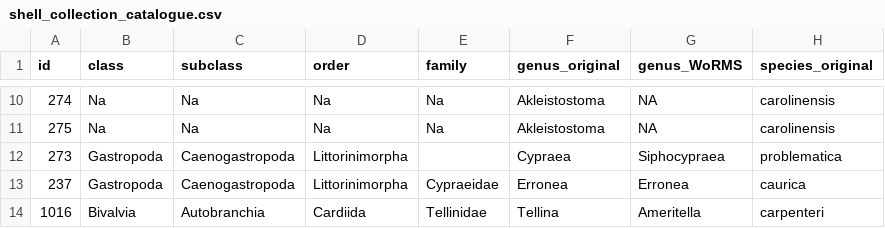
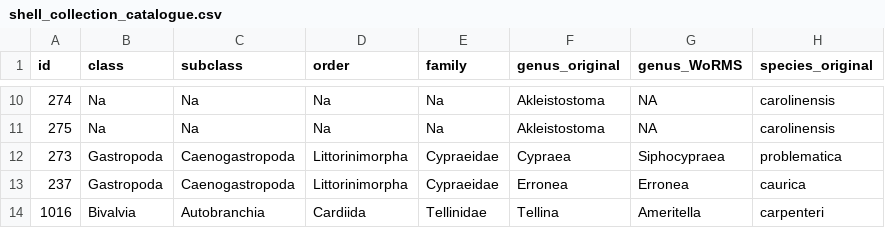
Before and after one commit to Armand1/Shell-collection, a CSV file: shell_collection_catalogue.csv, drawn as a sheet; only a part is shown, gaps mark what is left out; the diff names each change by its address in the sheet, - before the commit and + after, or states it on an @@ line.

```diff
--- a/shell_collection_catalogue.csv
+++ b/shell_collection_catalogue.csv
-E12 (family): (empty)
+E12 (family): Cypraeidae
```
